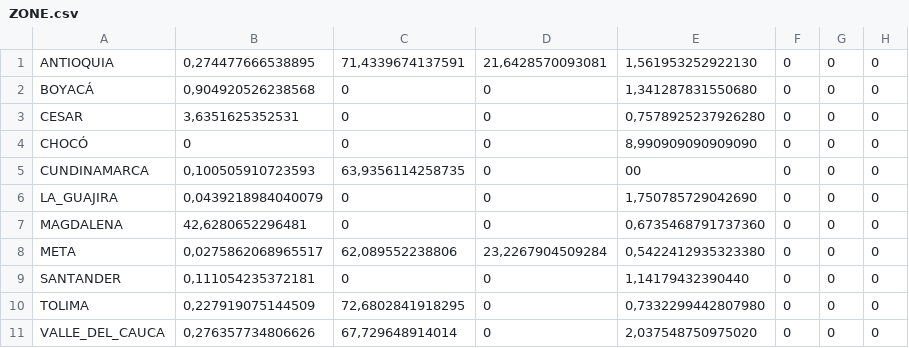
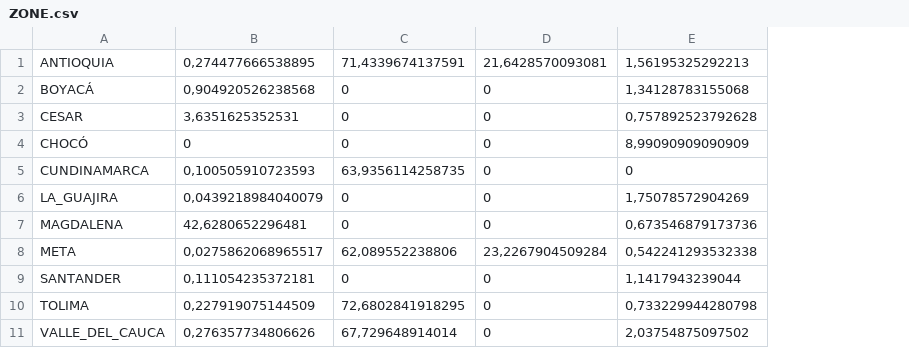
Before and after one commit to backtojuan/HarvestingForTheFuture, a CSV file: code/Data/ZONES/ZONE.csv, drawn as a sheet; removed rows and columns are numbered as before the commit, all else as after; the diff names each change by its address in the sheet, - before the commit and + after, or states it on an @@ line.

```diff
--- a/code/Data/ZONES/ZONE.csv
+++ b/code/Data/ZONES/ZONE.csv
-column E, rows 1-11: 1,561953252922130 | 1,341287831550680 | 0,7578925237926280 | 8,990909090909090 | 00 | 1,750785729042690 | 0,6735468791737360 | 0,5422412935323380 | 1,14179432390440 | 0,7332299442807980 | 2,037548750975020
-column F, rows 1-11: all 0
-column G, rows 1-11: all 0
-column H, rows 1-11: all 0
+column E, rows 1-11: 1,56195325292213 | 1,34128783155068 | 0,757892523792628 | 8,99090909090909 | 0 | 1,75078572904269 | 0,673546879173736 | 0,542241293532338 | 1,1417943239044 | 0,733229944280798 | 2,03754875097502
```
Also changed, not shown: 25 other files.
